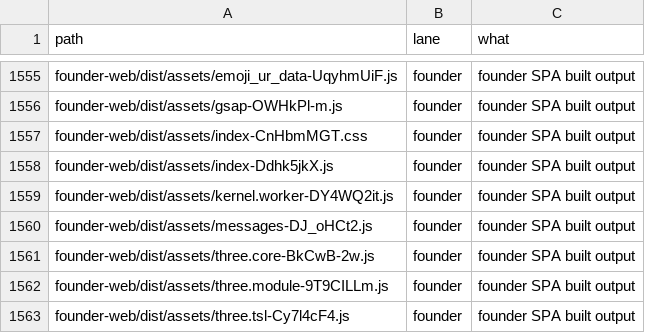
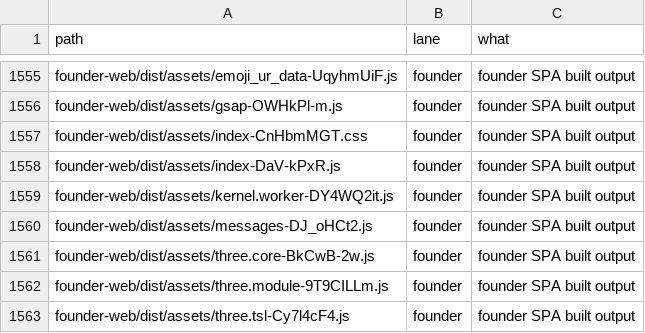
Before and after one commit to naumansherwani/ANEXOMAIL-WORKSPACE, a CSV file: lanes/ALL-FILES.csv, drawn as a sheet; only a part is shown, gaps mark what is left out.

```diff
--- a/lanes/ALL-FILES.csv
+++ b/lanes/ALL-FILES.csv
@@ -1557,3 +1557,3 @@ founder-web/dist/assets/gsap-OWHkPl-m.js,founder,"founder SPA built output"
 founder-web/dist/assets/index-CnHbmMGT.css,founder,"founder SPA built output"
-founder-web/dist/assets/index-Ddhk5jkX.js,founder,"founder SPA built output"
+founder-web/dist/assets/index-DaV-kPxR.js,founder,"founder SPA built output"
 founder-web/dist/assets/kernel.worker-DY4WQ2it.js,founder,"founder SPA built output"
```
Also changed, not shown: 17 other files.
